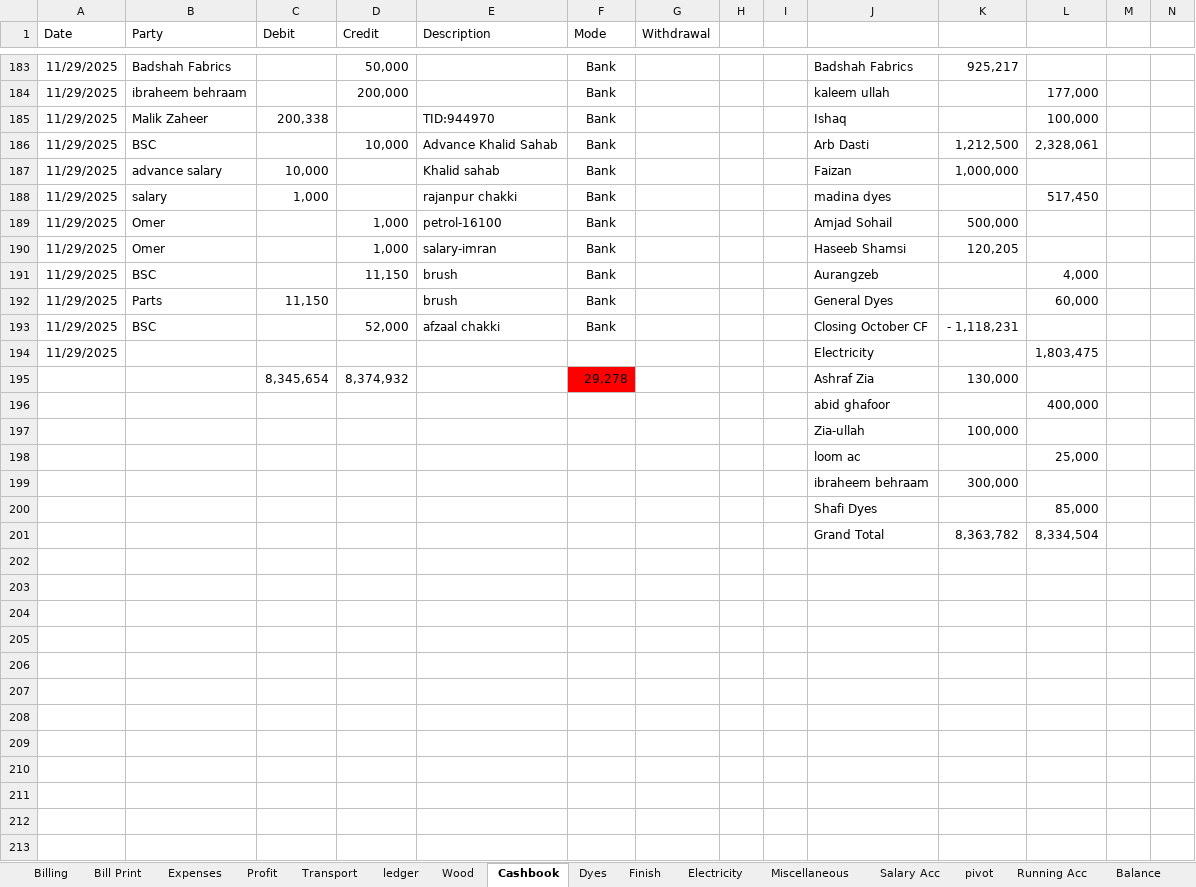
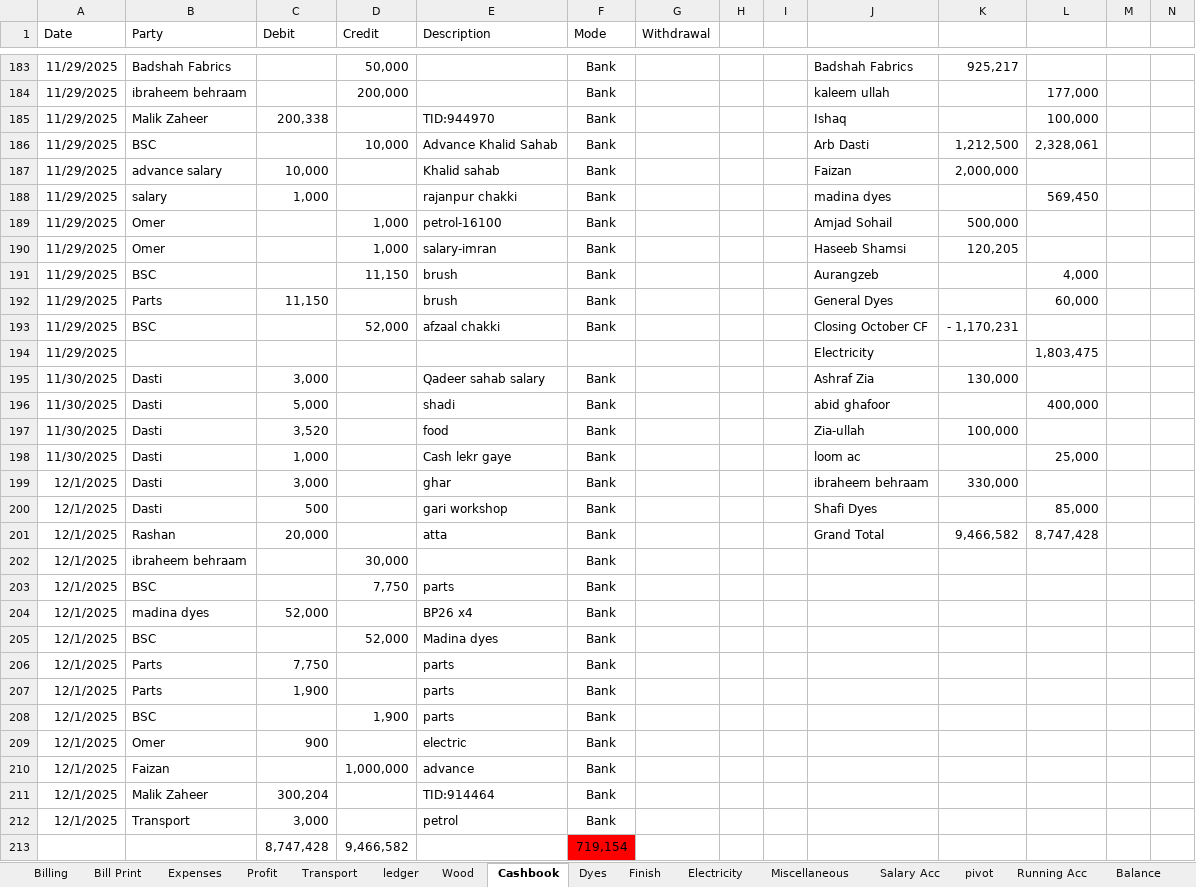
Before and after one commit to omerrazzaq4/AlHamd_Nov, an Excel workbook: Factory_Khata_November.xlsx, sheet Cashbook, drawn as a sheet; only a part is shown, gaps mark what is left out; values as stored, in another font and other column widths than the file's, no borders; charts and pictures and table styles not drawn; removed rows and columns are numbered as before the commit, all else as after; rows hold the shown columns only; the diff covers the shown part only; the diff names each change by its address in the sheet, - before the commit and + after, or states it on an @@ line.

```diff
--- a/Factory_Khata_November.xlsx (sheet Cashbook)
+++ b/Factory_Khata_November.xlsx (sheet Cashbook)
-K187: 1,000,000
+K187: 2,000,000
-L188: 517,450
+L188: 569,450
-K193: - 1,118,231
+K193: - 1,170,231
-row 195:  |  | 8,345,654 | 8,374,932 |  | 29,278 |  |  |  | Ashraf Zia | 130,000
-row 196:  |  |  |  |  |  |  |  |  | abid ghafoor |  | 400,000
-row 197:  |  |  |  |  |  |  |  |  | Zia-ullah | 100,000
-row 198:  |  |  |  |  |  |  |  |  | loom ac |  | 25,000
-row 199:  |  |  |  |  |  |  |  |  | ibraheem behraam | 300,000
-row 200:  |  |  |  |  |  |  |  |  | Shafi Dyes |  | 85,000
-row 201:  |  |  |  |  |  |  |  |  | Grand Total | 8,363,782 | 8,334,504
+row 195: 11/30/2025 | Dasti | 3,000 |  | Qadeer sahab salary | Bank |  |  |  | Ashraf Zia | 130,000
+row 196: 11/30/2025 | Dasti | 5,000 |  | shadi | Bank |  |  |  | abid ghafoor |  | 400,000
+row 197: 11/30/2025 | Dasti | 3,520 |  | food | Bank |  |  |  | Zia-ullah | 100,000
+row 198: 11/30/2025 | Dasti | 1,000 |  | Cash lekr gaye | Bank |  |  |  | loom ac |  | 25,000
+row 199: 12/1/2025 | Dasti | 3,000 |  | ghar | Bank |  |  |  | ibraheem behraam | 330,000
+row 200: 12/1/2025 | Dasti | 500 |  | gari workshop | Bank |  |  |  | Shafi Dyes |  | 85,000
+row 201: 12/1/2025 | Rashan | 20,000 |  | atta | Bank |  |  |  | Grand Total | 9,466,582 | 8,747,428
+row 202: 12/1/2025 | ibraheem behraam |  | 30,000 |  | Bank
+row 203: 12/1/2025 | BSC |  | 7,750 | parts | Bank
+row 204: 12/1/2025 | madina dyes | 52,000 |  | BP26 x4 | Bank
+row 205: 12/1/2025 | BSC |  | 52,000 | Madina dyes | Bank
+row 206: 12/1/2025 | Parts | 7,750 |  | parts | Bank
+row 207: 12/1/2025 | Parts | 1,900 |  | parts | Bank
+row 208: 12/1/2025 | BSC |  | 1,900 | parts | Bank
+row 209: 12/1/2025 | Omer | 900 |  | electric | Bank
+row 210: 12/1/2025 | Faizan |  | 1,000,000 | advance | Bank
+row 211: 12/1/2025 | Malik Zaheer | 300,204 |  | TID:914464 | Bank
+row 212: 12/1/2025 | Transport | 3,000 |  | petrol | Bank
+row 213:  |  | 8,747,428 | 9,466,582 |  | 719,154
```
Also changed, not shown: 13 edited cells elsewhere in this sheet, sheet Wood, sheet pivot, sheet ledger, sheet Billing, sheet Finish, sheet Profit, 5 more sheets, formulas that keep their value, hidden cells, charts or pictures.
